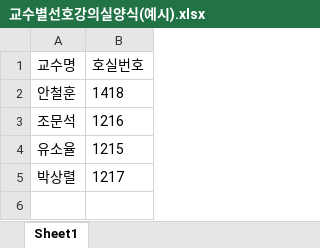
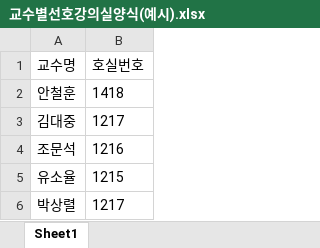
Before and after one commit to An0jin/classRoom, an Excel workbook: assets/교수별선호강의실양식(예시).xlsx, sheet Sheet1, drawn as a sheet; values as stored, in another font and other column widths than the file's, no borders; the diff names each change by its address in the sheet, - before the commit and + after, or states it on an @@ line.

Commit message:
Update 교수별선호강의실양식(예시).xlsx

```diff
--- a/assets/교수별선호강의실양식(예시).xlsx (sheet Sheet1)
+++ b/assets/교수별선호강의실양식(예시).xlsx (sheet Sheet1)
+row 3: 김대중 | 1217
```
